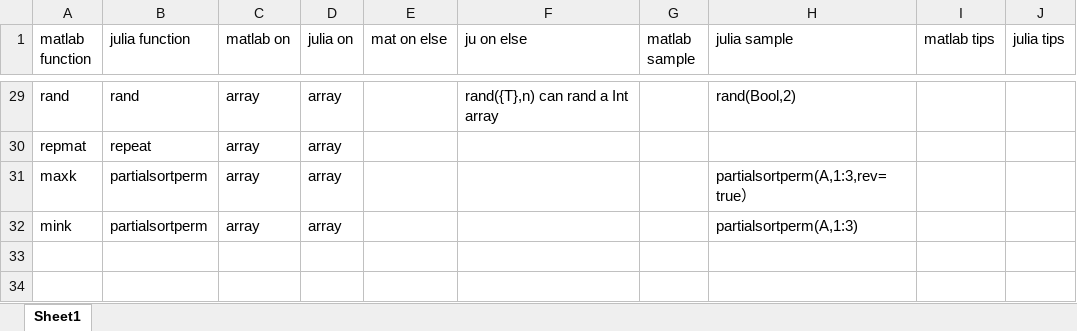
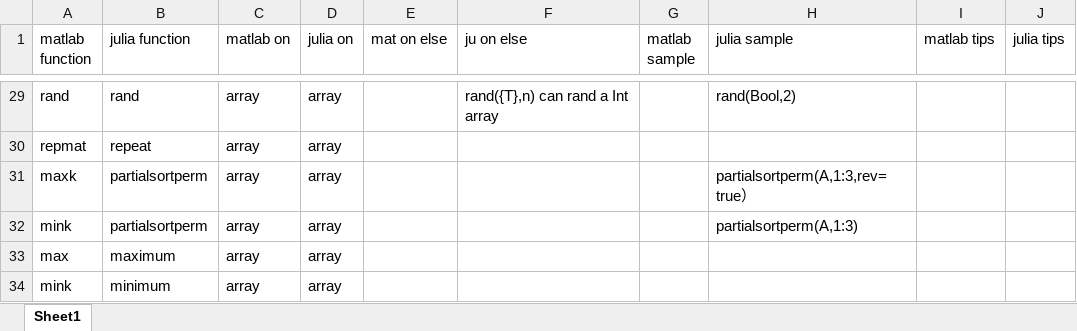
Before and after one commit to outyang/MatlabFun.jl, an Excel workbook: dict.xlsx, sheet Sheet1, drawn as a sheet; only a part is shown, gaps mark what is left out; values as stored, in another font and other column widths than the file's, no borders; the diff names each change by its address in the sheet, - before the commit and + after, or states it on an @@ line.

```diff
--- a/dict.xlsx (sheet Sheet1)
+++ b/dict.xlsx (sheet Sheet1)
+row 33: max | maximum | array | array
+row 34: mink | minimum | array | array
```
Also changed, not shown: 1 other file.
